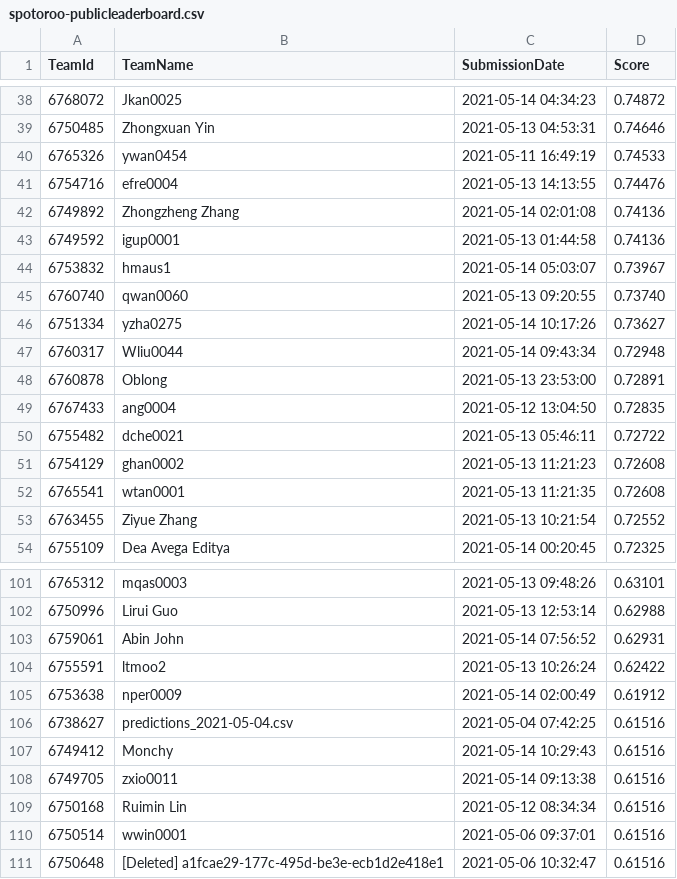
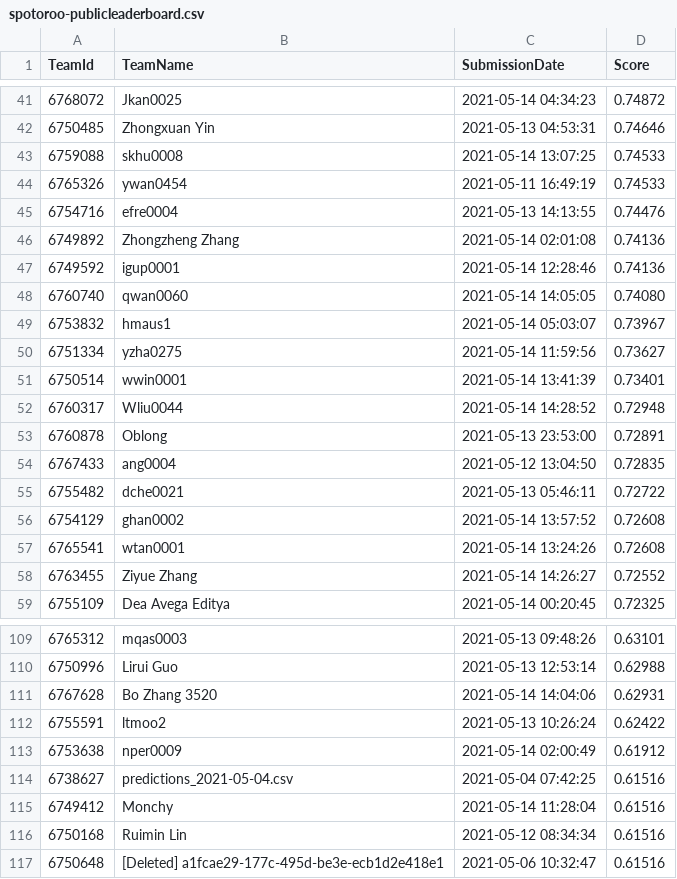
Before and after one commit to TengMCing/ETC3250_kaggle_score, a CSV file: data/spotoroo-publicleaderboard.csv, drawn as a sheet; only a part is shown, gaps mark what is left out; the diff covers the shown part only.

```diff
--- a/data/spotoroo-publicleaderboard.csv
+++ b/data/spotoroo-publicleaderboard.csv
@@ -39,2 +42,3 @@
 6750485,"Zhongxuan Yin","2021-05-13 04:53:31",0.74646
+6759088,skhu0008,"2021-05-14 13:07:25",0.74533
 6765326,ywan0454,"2021-05-11 16:49:19",0.74533
@@ -42,7 +46,8 @@
 6749892,"Zhongzheng Zhang","2021-05-14 02:01:08",0.74136
-6749592,igup0001,"2021-05-13 01:44:58",0.74136
+6749592,igup0001,"2021-05-14 12:28:46",0.74136
+6760740,qwan0060,"2021-05-14 14:05:05",0.74080
 6753832,hmaus1,"2021-05-14 05:03:07",0.73967
-6760740,qwan0060,"2021-05-13 09:20:55",0.73740
-6751334,yzha0275,"2021-05-14 10:17:26",0.73627
-6760317,Wliu0044,"2021-05-14 09:43:34",0.72948
+6751334,yzha0275,"2021-05-14 11:59:56",0.73627
+6750514,wwin0001,"2021-05-14 13:41:39",0.73401
+6760317,Wliu0044,"2021-05-14 14:28:52",0.72948
 6760878,Oblong,"2021-05-13 23:53:00",0.72891
@@ -50,5 +55,5 @@
 6755482,dche0021,"2021-05-13 05:46:11",0.72722
-6754129,ghan0002,"2021-05-13 11:21:23",0.72608
-6765541,wtan0001,"2021-05-13 11:21:35",0.72608
-6763455,"Ziyue Zhang","2021-05-13 10:21:54",0.72552
+6754129,ghan0002,"2021-05-14 13:57:52",0.72608
+6765541,wtan0001,"2021-05-14 13:24:26",0.72608
+6763455,"Ziyue Zhang","2021-05-14 14:26:27",0.72552
 6755109,"Dea Avega Editya","2021-05-14 00:20:45",0.72325
@@ -102,3 +110,3 @@
 6750996,"Lirui Guo","2021-05-13 12:53:14",0.62988
-6759061,"Abin John","2021-05-14 07:56:52",0.62931
+6767628,"Bo Zhang 3520","2021-05-14 14:04:06",0.62931
 6755591,ltmoo2,"2021-05-13 10:26:24",0.62422
@@ -106,6 +114,4 @@
 6738627,predictions_2021-05-04.csv,"2021-05-04 07:42:25",0.61516
-6749412,Monchy,"2021-05-14 10:29:43",0.61516
-6749705,zxio0011,"2021-05-14 09:13:38",0.61516
+6749412,Monchy,"2021-05-14 11:28:04",0.61516
 6750168,"Ruimin Lin","2021-05-12 08:34:34",0.61516
-6750514,wwin0001,"2021-05-06 09:37:01",0.61516
 6750648,"[Deleted] a1fcae29-177c-495d-be3e-ecb1d2e418e1","2021-05-06 10:32:47",0.61516
```
Also changed, not shown: 8 added rows, 8 removed rows and 24 edited cells elsewhere in this file, 4 other files.
